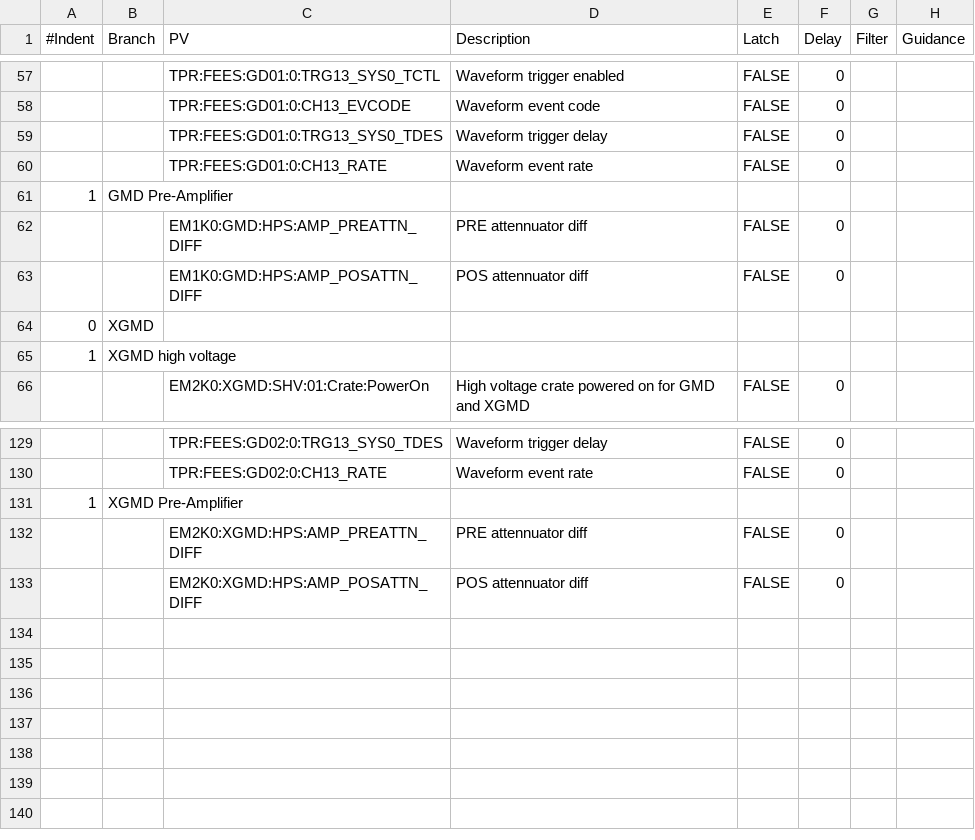
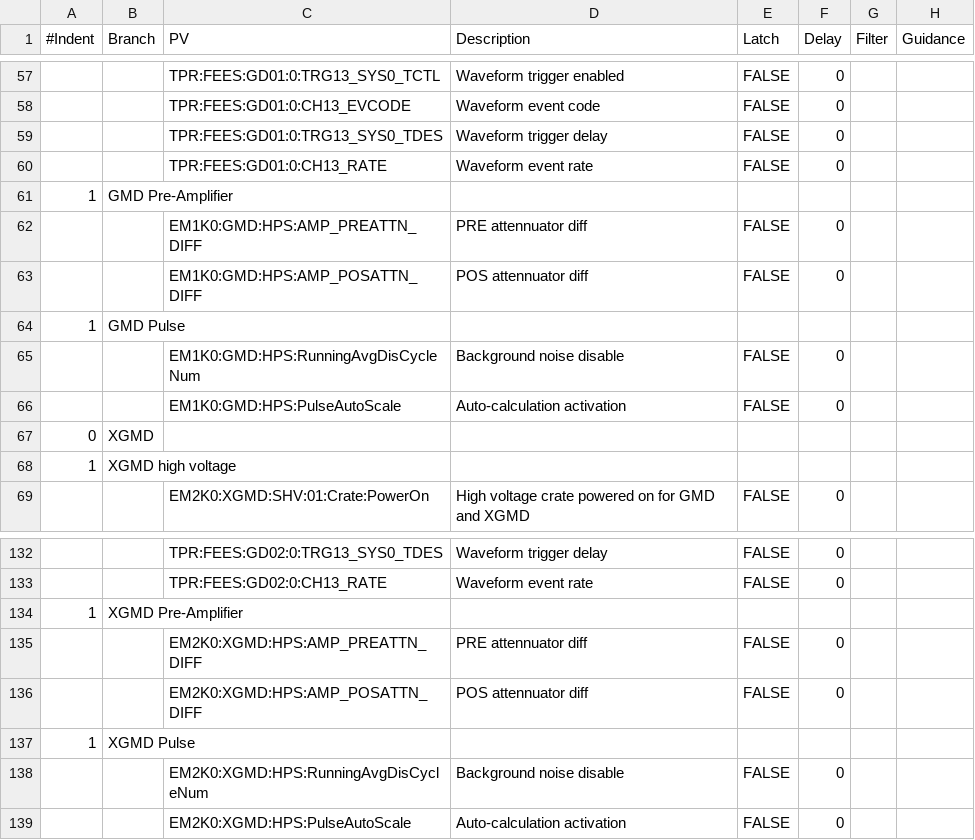
Before and after one commit to tongju12/pcds-nalms, a CSV file: Spreadsheet/KFE/GMDXGMD.csv, drawn as a sheet; only a part is shown, gaps mark what is left out; the diff names each change by its address in the sheet, - before the commit and + after, or states it on an @@ line.

Commit message:
Add Pulse PVs to GMD & XGMD NALMS

```diff
--- a/Spreadsheet/KFE/GMDXGMD.csv
+++ b/Spreadsheet/KFE/GMDXGMD.csv
+row 64: 1 | GMD Pulse
+row 65:  |  | EM1K0:GMD:HPS:RunningAvgDisCycleNum | Background noise disable | FALSE | 0
+row 66:  |  | EM1K0:GMD:HPS:PulseAutoScale | Auto-calculation activation | FALSE | 0
+row 137: 1 | XGMD Pulse
+row 138:  |  | EM2K0:XGMD:HPS:RunningAvgDisCycleNum | Background noise disable | FALSE | 0
+row 139:  |  | EM2K0:XGMD:HPS:PulseAutoScale | Auto-calculation activation | FALSE | 0
```
